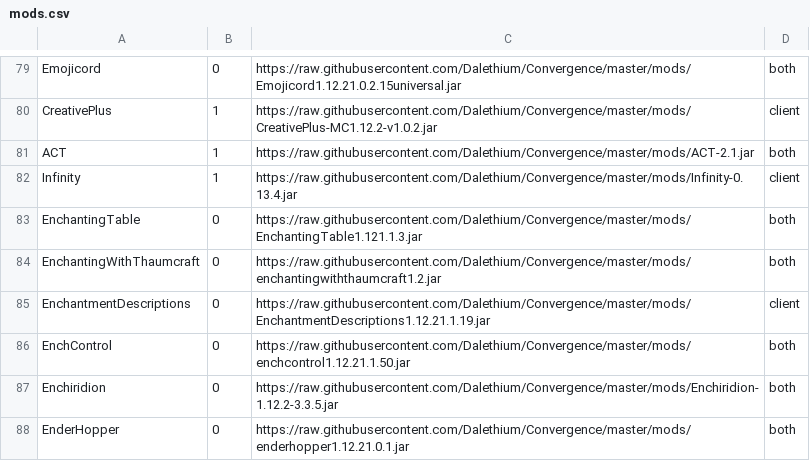
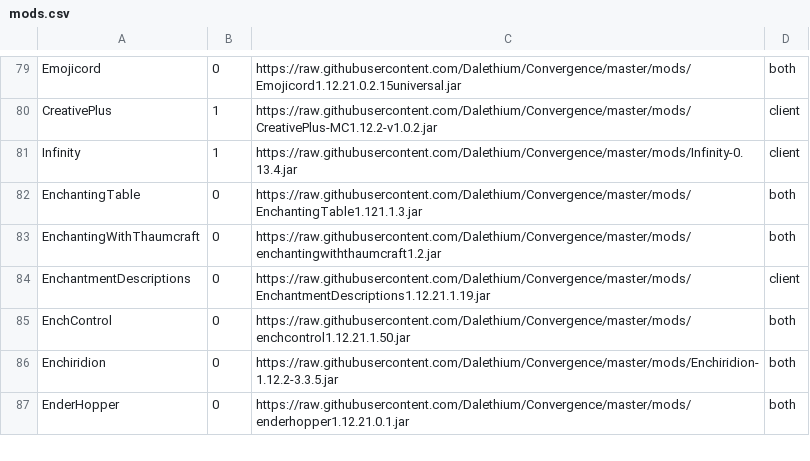
Before and after one commit to Dalethium/Convergence, a CSV file: mods.csv, drawn as a sheet; only a part is shown, gaps mark what is left out; the diff names each change by its address in the sheet, - before the commit and + after, or states it on an @@ line.

```diff
--- a/mods.csv
+++ b/mods.csv
-row 81: ACT | 1 | https://raw.githubusercontent.com/Dalethium/Convergence/master/mods/ACT-2.1.jar | both
```
Also changed, not shown: 2 other files.
